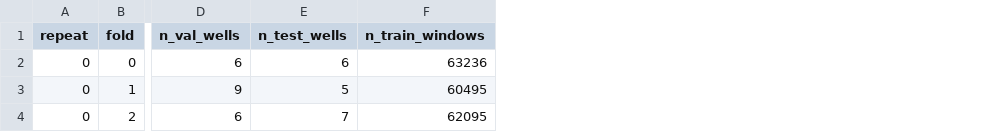
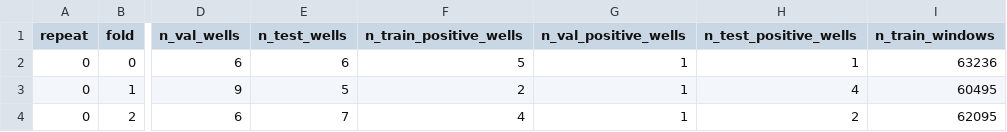
Before and after one commit to AMammedova/team-hydrate3w, a CSV file: results/fold_report.csv, drawn as a sheet; only a part is shown, gaps mark what is left out; the diff names each change by its address in the sheet, - before the commit and + after, or states it on an @@ line.

Commit message:
Record positive-well counts in frozen CV report

```diff
--- a/results/fold_report.csv
+++ b/results/fold_report.csv
+column F (n_train_positive_wells), rows 2-4: 5 | 2 | 4
+column G (n_val_positive_wells), rows 2-4: all 1
+column H (n_test_positive_wells), rows 2-4: 1 | 4 | 2
```
